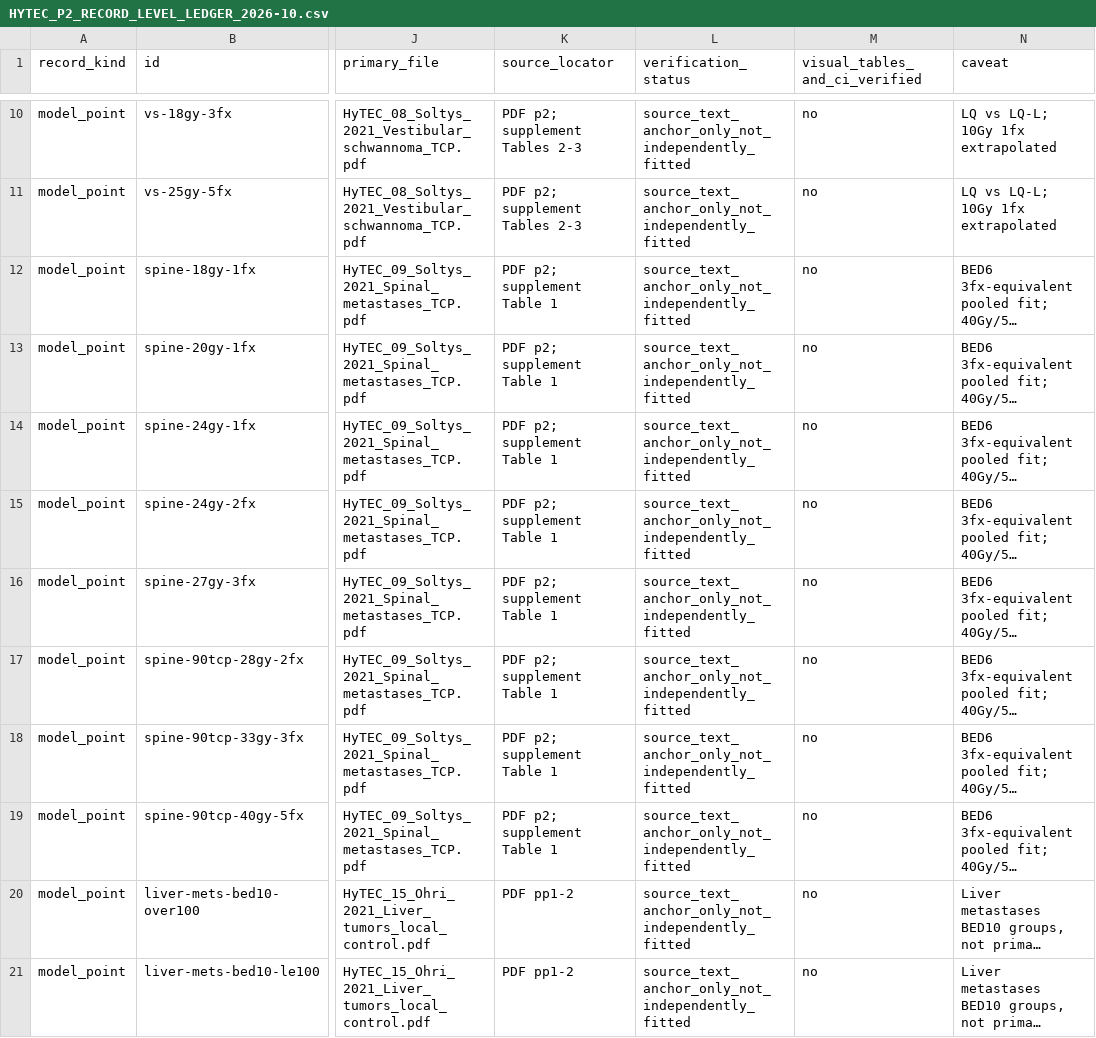
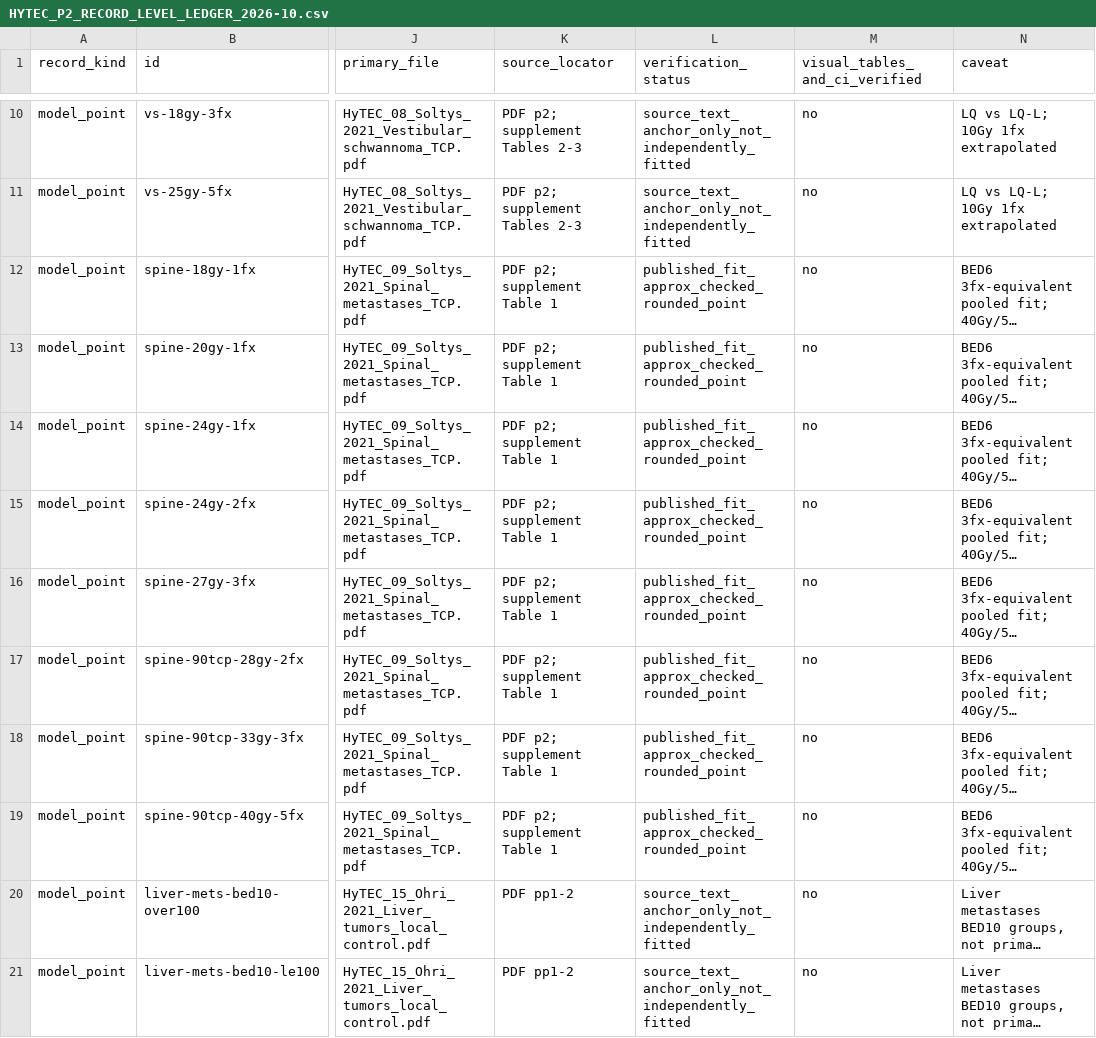
Before and after one commit to mesava/HFC-HypoFracCalc-, a CSV file: docs/HYTEC_P2_RECORD_LEVEL_LEDGER_2026-10.csv, drawn as a sheet; only a part is shown, gaps mark what is left out; long unchanged cells end in …; the diff covers the shown part only; the diff names each change by its address in the sheet, - before the commit and + after, or states it on an @@ line.

Commit message:
docs(p2): classify 21 per-record fits as reproduced approximate or source-conflicted

```diff
--- a/docs/HYTEC_P2_RECORD_LEVEL_LEDGER_2026-10.csv
+++ b/docs/HYTEC_P2_RECORD_LEVEL_LEDGER_2026-10.csv
-L12:L19 (verification_status): source_text_anchor_only_not_independently_fitted
+L12:L19 (verification_status): published_fit_approx_checked_rounded_point
```
Also changed, not shown: 13 edited cells elsewhere in this file.
